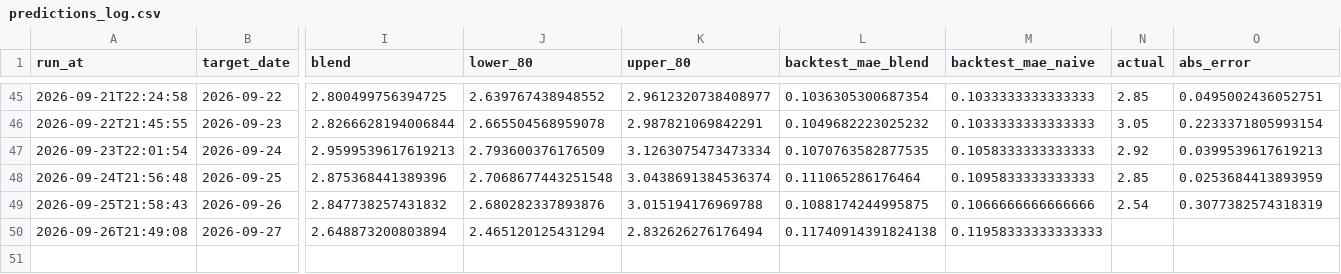
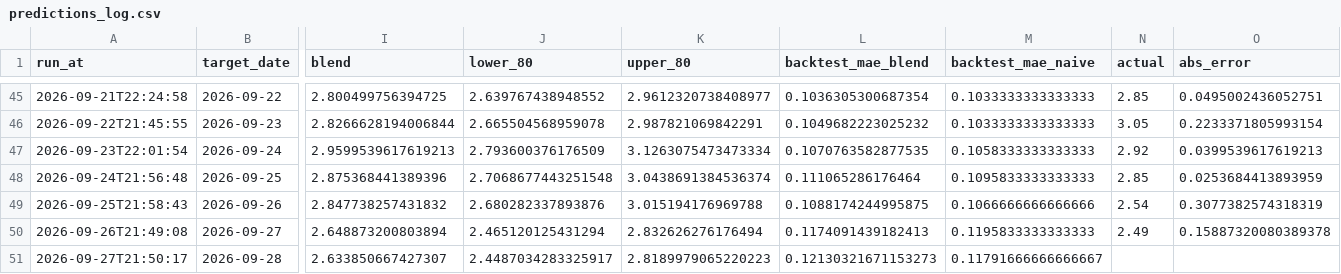
Before and after one commit to pepeelvis/ornn-h100-predictor, a CSV file: predictions_log.csv, drawn as a sheet; only a part is shown, gaps mark what is left out; rows hold the shown columns only; the diff names each change by its address in the sheet, - before the commit and + after, or states it on an @@ line.

```diff
--- a/predictions_log.csv
+++ b/predictions_log.csv
-L50 (backtest_mae_blend): 0.11740914391824138
+L50 (backtest_mae_blend): 0.1174091439182413
-M50 (backtest_mae_naive): 0.11958333333333333
+M50 (backtest_mae_naive): 0.1195833333333333
-N50 (actual): (empty)
+N50 (actual): 2.49
-O50 (abs_error): (empty)
+O50 (abs_error): 0.15887320080389378
+row 51: 2026-09-27T21:50:17 | 2026-09-28 | 2.633850667427307 | 2.4487034283325917 | 2.8189979065220223 | 0.12130321671153273 | 0.11791666666666667
```
Also changed, not shown: lighter_basis_log.csv, 1 other file.
